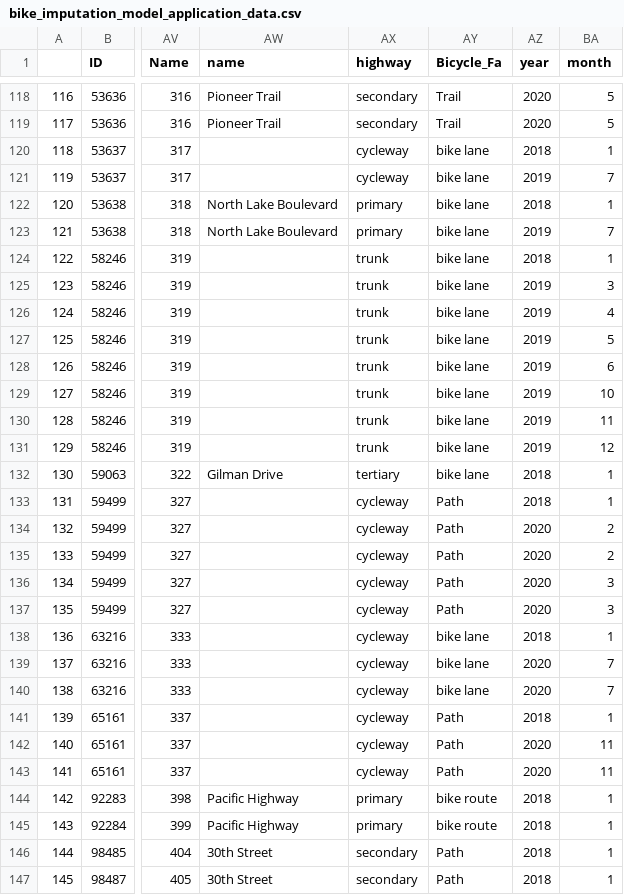
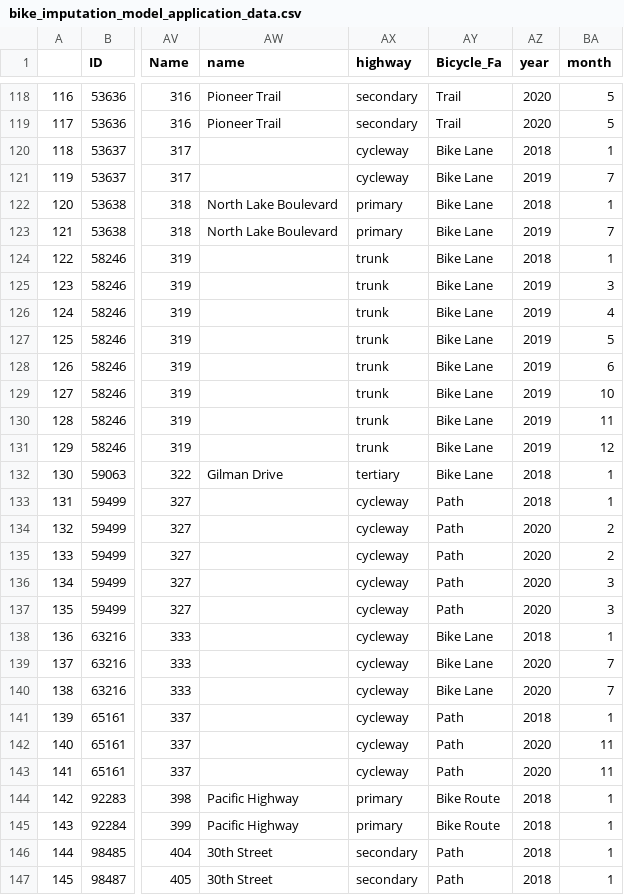
Before and after one commit to mintu07ruet/QC-Article, a CSV file: bike_imputation_model_application_data.csv, drawn as a sheet; only a part is shown, gaps mark what is left out; the diff covers the shown part only; the diff names each change by its address in the sheet, - before the commit and + after, or states it on an @@ line.

```diff
--- a/bike_imputation_model_application_data.csv
+++ b/bike_imputation_model_application_data.csv
-AY120:AY132 (Bicycle_Fa): bike lane
+AY120:AY132 (Bicycle_Fa): Bike Lane
-AY138:AY140 (Bicycle_Fa): bike lane
+AY138:AY140 (Bicycle_Fa): Bike Lane
-AY144:AY145 (Bicycle_Fa): bike route
+AY144:AY145 (Bicycle_Fa): Bike Route
```
Also changed, not shown: 64 edited cells elsewhere in this file, bike_MADBT_Prediction.csv, ped_MADPT_Prediction.csv, 4 other files.
